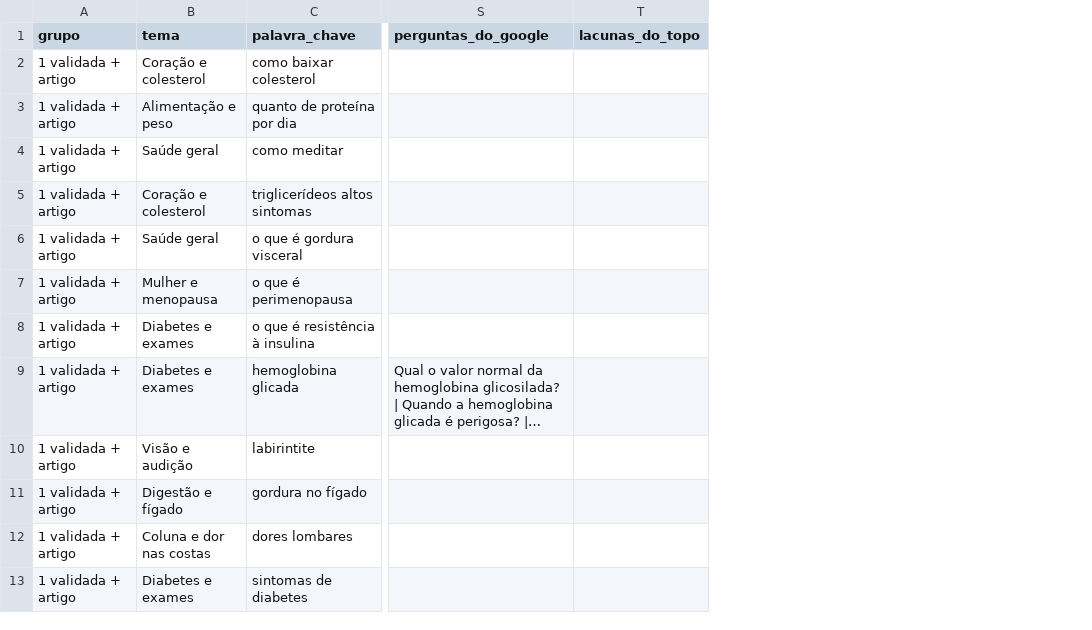
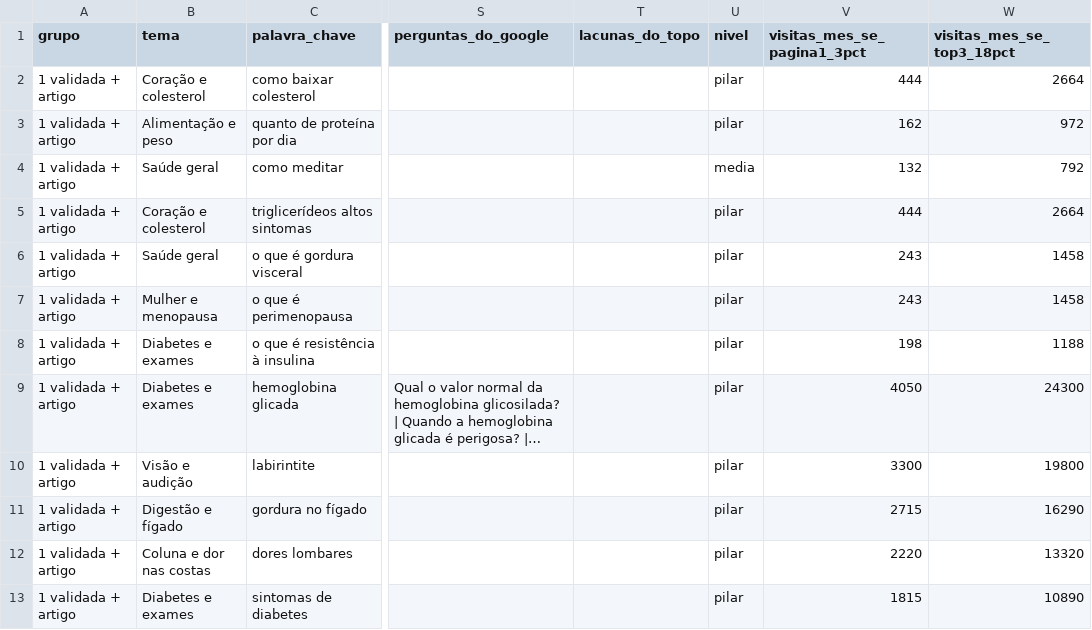
Before and after one commit to saasdavi/health-40-blog, a CSV file: data/conteudo/pautas-prontas-55.csv, drawn as a sheet; only a part is shown, gaps mark what is left out; long unchanged cells end in …; the diff names each change by its address in the sheet, - before the commit and + after, or states it on an @@ line.

```diff
--- a/data/conteudo/pautas-prontas-55.csv
+++ b/data/conteudo/pautas-prontas-55.csv
+column U (nivel), rows 2-13: pilar | pilar | media | pilar | pilar | pilar | pilar | pilar | pilar | pilar | pilar | pilar
+column V (visitas_mes_se_pagina1_3pct), rows 2-13: 444 | 162 | 132 | 444 | 243 | 243 | 198 | 4050 | 3300 | 2715 | 2220 | 1815
+column W (visitas_mes_se_top3_18pct), rows 2-13: 2664 | 972 | 792 | 2664 | 1458 | 1458 | 1188 | 24300 | 19800 | 16290 | 13320 | 10890
```
Also changed, not shown: 6 other files.
